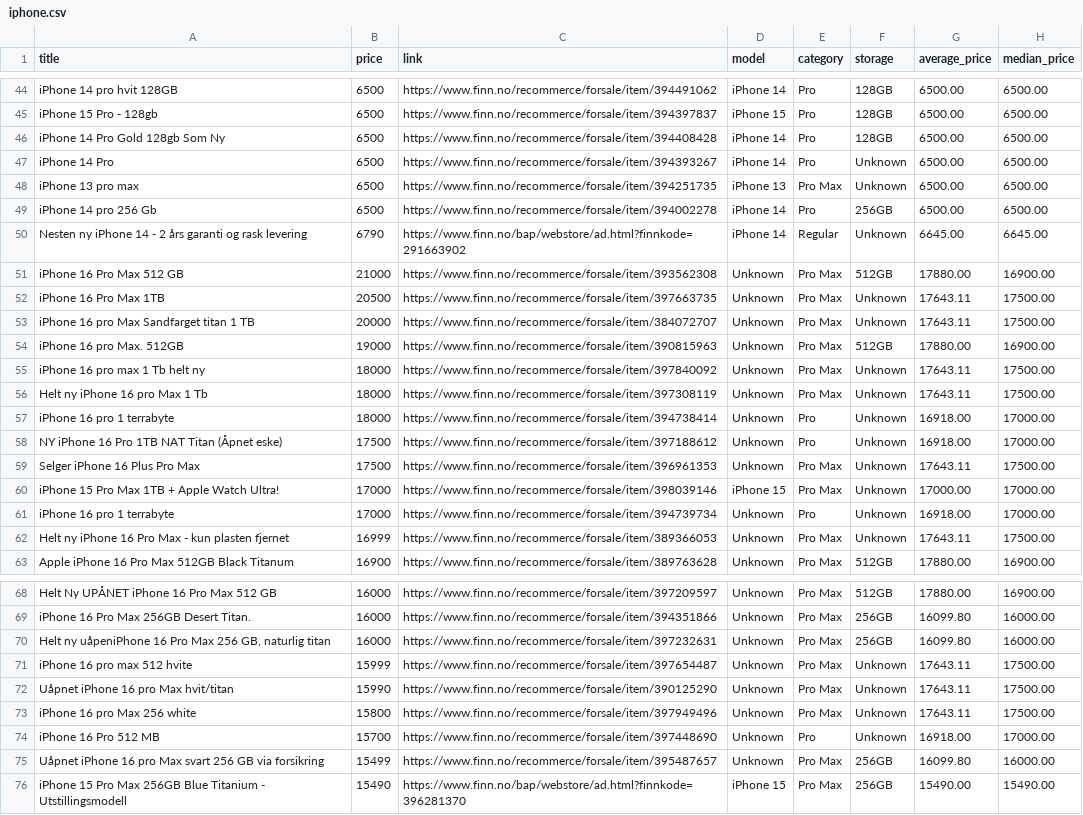
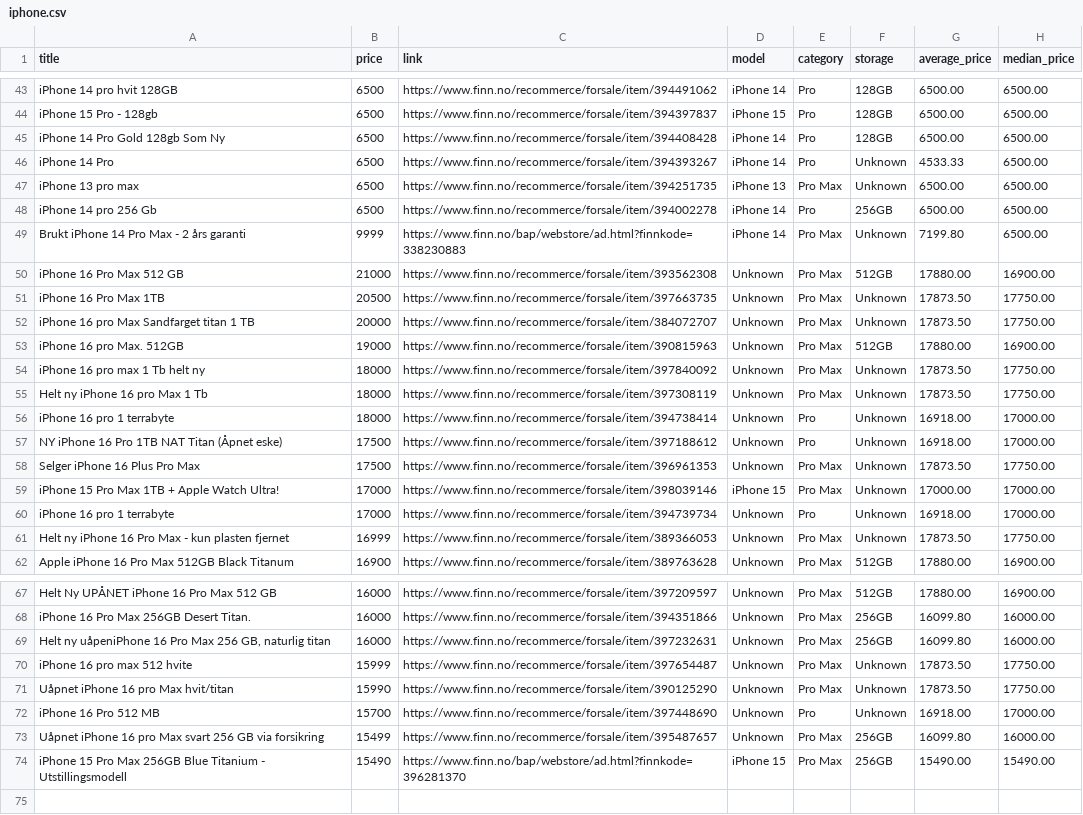
Before and after one commit to JibbelJabbel/Scrap, a CSV file: iphone.csv, drawn as a sheet; only a part is shown, gaps mark what is left out; the diff covers the shown part only.

```diff
--- a/iphone.csv
+++ b/iphone.csv
@@ -46,18 +45,18 @@ iPhone 15 Pro - 128gb,6500,https://www.finn.no/recommerce/forsale/item/394397837
 iPhone 14 Pro Gold 128gb Som Ny,6500,https://www.finn.no/recommerce/forsale/item/394408428,iPhone 14,Pro,128GB,6500.00,6500.00
-iPhone 14 Pro,6500,https://www.finn.no/recommerce/forsale/item/394393267,iPhone 14,Pro,Unknown,6500.00,6500.00
+iPhone 14 Pro,6500,https://www.finn.no/recommerce/forsale/item/394393267,iPhone 14,Pro,Unknown,4533.33,6500.00
 iPhone 13 pro max,6500,https://www.finn.no/recommerce/forsale/item/394251735,iPhone 13,Pro Max,Unknown,6500.00,6500.00
 iPhone 14 pro 256 Gb,6500,https://www.finn.no/recommerce/forsale/item/394002278,iPhone 14,Pro,256GB,6500.00,6500.00
-Nesten ny iPhone 14 - 2 års garanti og rask levering,6790,https://www.finn.no/bap/webstore/ad.html?finnkode=291663902,iPhone 14,Regular,Unknown,6645.00,6645.00
+Brukt iPhone 14 Pro Max - 2 års garanti,9999,https://www.finn.no/bap/webstore/ad.html?finnkode=338230883,iPhone 14,Pro Max,Unknown,7199.80,6500.00
 iPhone 16 Pro Max 512 GB,21000,https://www.finn.no/recommerce/forsale/item/393562308,Unknown,Pro Max,512GB,17880.00,16900.00
-iPhone 16 Pro Max 1TB,20500,https://www.finn.no/recommerce/forsale/item/397663735,Unknown,Pro Max,Unknown,17643.11,17500.00
-iPhone 16 pro Max Sandfarget titan 1 TB,20000,https://www.finn.no/recommerce/forsale/item/384072707,Unknown,Pro Max,Unknown,17643.11,17500.00
+iPhone 16 Pro Max 1TB,20500,https://www.finn.no/recommerce/forsale/item/397663735,Unknown,Pro Max,Unknown,17873.50,17750.00
+iPhone 16 pro Max Sandfarget titan 1 TB,20000,https://www.finn.no/recommerce/forsale/item/384072707,Unknown,Pro Max,Unknown,17873.50,17750.00
 iPhone 16 pro Max.      512GB,19000,https://www.finn.no/recommerce/forsale/item/390815963,Unknown,Pro Max,512GB,17880.00,16900.00
-iPhone 16 pro max 1 Tb helt ny,18000,https://www.finn.no/recommerce/forsale/item/397840092,Unknown,Pro Max,Unknown,17643.11,17500.00
-Helt ny iPhone 16 pro Max 1 Tb,18000,https://www.finn.no/recommerce/forsale/item/397308119,Unknown,Pro Max,Unknown,17643.11,17500.00
+iPhone 16 pro max 1 Tb helt ny,18000,https://www.finn.no/recommerce/forsale/item/397840092,Unknown,Pro Max,Unknown,17873.50,17750.00
+Helt ny iPhone 16 pro Max 1 Tb,18000,https://www.finn.no/recommerce/forsale/item/397308119,Unknown,Pro Max,Unknown,17873.50,17750.00
 iPhone 16 pro 1 terrabyte,18000,https://www.finn.no/recommerce/forsale/item/394738414,Unknown,Pro,Unknown,16918.00,17000.00
 NY iPhone 16 Pro 1TB NAT Titan (Åpnet eske),17500,https://www.finn.no/recommerce/forsale/item/397188612,Unknown,Pro,Unknown,16918.00,17000.00
-Selger iPhone 16 Plus Pro Max,17500,https://www.finn.no/recommerce/forsale/item/396961353,Unknown,Pro Max,Unknown,17643.11,17500.00
+Selger iPhone 16 Plus Pro Max,17500,https://www.finn.no/recommerce/forsale/item/396961353,Unknown,Pro Max,Unknown,17873.50,17750.00
 iPhone 15 Pro Max 1TB + Apple Watch Ultra!,17000,https://www.finn.no/recommerce/forsale/item/398039146,iPhone 15,Pro Max,Unknown,17000.00,17000.00
 iPhone 16 pro 1 terrabyte,17000,https://www.finn.no/recommerce/forsale/item/394739734,Unknown,Pro,Unknown,16918.00,17000.00
-Helt ny iPhone 16 Pro Max - kun plasten fjernet,16999,https://www.finn.no/recommerce/forsale/item/389366053,Unknown,Pro Max,Unknown,17643.11,17500.00
+Helt ny iPhone 16 Pro Max - kun plasten fjernet,16999,https://www.finn.no/recommerce/forsale/item/389366053,Unknown,Pro Max,Unknown,17873.50,17750.00
 Apple iPhone 16 Pro Max 512GB Black Titanum,16900,https://www.finn.no/recommerce/forsale/item/389763628,Unknown,Pro Max,512GB,17880.00,16900.00
@@ -70,5 +69,4 @@ iPhone 16 Pro Max 256GB Desert Titan.,16000,https://www.finn.no/recommerce/forsa
 "Helt ny uåpeniPhone 16 Pro Max 256 GB, naturlig titan",16000,https://www.finn.no/recommerce/forsale/item/397232631,Unknown,Pro Max,256GB,16099.80,16000.00
-iPhone 16 pro max 512 hvite,15999,https://www.finn.no/recommerce/forsale/item/397654487,Unknown,Pro Max,Unknown,17643.11,17500.00
-Uåpnet iPhone 16 pro Max hvit/titan,15990,https://www.finn.no/recommerce/forsale/item/390125290,Unknown,Pro Max,Unknown,17643.11,17500.00
-iPhone 16 pro Max 256 white,15800,https://www.finn.no/recommerce/forsale/item/397949496,Unknown,Pro Max,Unknown,17643.11,17500.00
+iPhone 16 pro max 512 hvite,15999,https://www.finn.no/recommerce/forsale/item/397654487,Unknown,Pro Max,Unknown,17873.50,17750.00
+Uåpnet iPhone 16 pro Max hvit/titan,15990,https://www.finn.no/recommerce/forsale/item/390125290,Unknown,Pro Max,Unknown,17873.50,17750.00
 iPhone 16 Pro 512 MB,15700,https://www.finn.no/recommerce/forsale/item/397448690,Unknown,Pro,Unknown,16918.00,17000.00
```
Also changed, not shown: 2 added rows, 3 removed rows and 11 edited cells elsewhere in this file.
